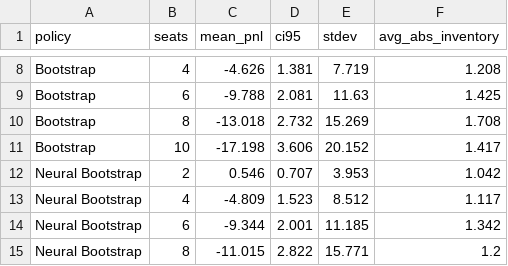
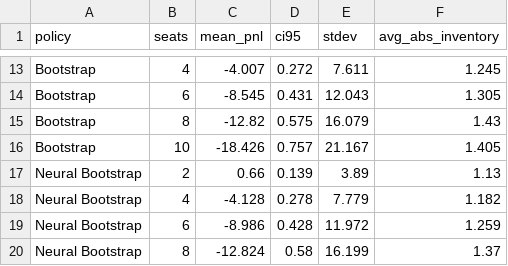
Before and after one commit to aditya1909-bit/market-making-sim, a CSV file: results/portfolio/card_rl_eval.csv, drawn as a sheet; only a part is shown, gaps mark what is left out; addresses are those after the commit; the diff covers the shown part only; the diff names each change by its address in the sheet, - before the commit and + after, or states it on an @@ line.

```diff
--- a/results/portfolio/card_rl_eval.csv
+++ b/results/portfolio/card_rl_eval.csv
-C13 (mean_pnl): -4.626
+C13 (mean_pnl): -4.007
-D13 (ci95): 1.381
+D13 (ci95): 0.272
-E13 (stdev): 7.719
+E13 (stdev): 7.611
-F13 (avg_abs_inventory): 1.208
+F13 (avg_abs_inventory): 1.245
-C14 (mean_pnl): -9.788
+C14 (mean_pnl): -8.545
-D14 (ci95): 2.081
+D14 (ci95): 0.431
-E14 (stdev): 11.63
+E14 (stdev): 12.043
-F14 (avg_abs_inventory): 1.425
+F14 (avg_abs_inventory): 1.305
-C15 (mean_pnl): -13.018
+C15 (mean_pnl): -12.82
-D15 (ci95): 2.732
+D15 (ci95): 0.575
-E15 (stdev): 15.269
+E15 (stdev): 16.079
-F15 (avg_abs_inventory): 1.708
+F15 (avg_abs_inventory): 1.43
-C16 (mean_pnl): -17.198
+C16 (mean_pnl): -18.426
-D16 (ci95): 3.606
+D16 (ci95): 0.757
-E16 (stdev): 20.152
+E16 (stdev): 21.167
-F16 (avg_abs_inventory): 1.417
+F16 (avg_abs_inventory): 1.405
-C17 (mean_pnl): 0.546
+C17 (mean_pnl): 0.66
-D17 (ci95): 0.707
+D17 (ci95): 0.139
-E17 (stdev): 3.953
+E17 (stdev): 3.89
-F17 (avg_abs_inventory): 1.042
+F17 (avg_abs_inventory): 1.13
-C18 (mean_pnl): -4.809
+C18 (mean_pnl): -4.128
-D18 (ci95): 1.523
+D18 (ci95): 0.278
-E18 (stdev): 8.512
+E18 (stdev): 7.779
-F18 (avg_abs_inventory): 1.117
+F18 (avg_abs_inventory): 1.182
-C19 (mean_pnl): -9.344
+C19 (mean_pnl): -8.986
-D19 (ci95): 2.001
+D19 (ci95): 0.428
-E19 (stdev): 11.185
+E19 (stdev): 11.972
-F19 (avg_abs_inventory): 1.342
+F19 (avg_abs_inventory): 1.259
-C20 (mean_pnl): -11.015
+C20 (mean_pnl): -12.824
-D20 (ci95): 2.822
+D20 (ci95): 0.58
-E20 (stdev): 15.771
+E20 (stdev): 16.199
-F20 (avg_abs_inventory): 1.2
+F20 (avg_abs_inventory): 1.37
```
Also changed, not shown: 5 added rows and 88 edited cells elsewhere in this file, results/portfolio/card_behavior.csv, results/portfolio/card_rl_candidates.csv, 17 other files.
